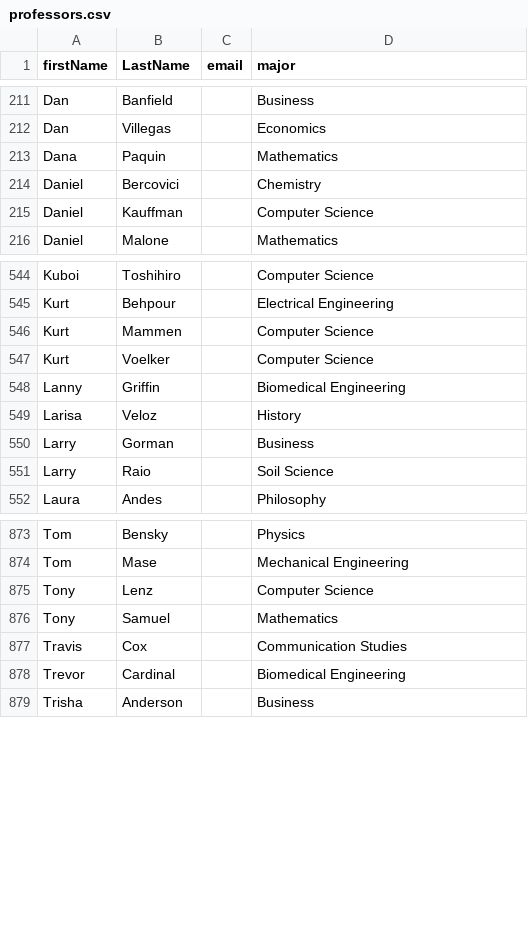
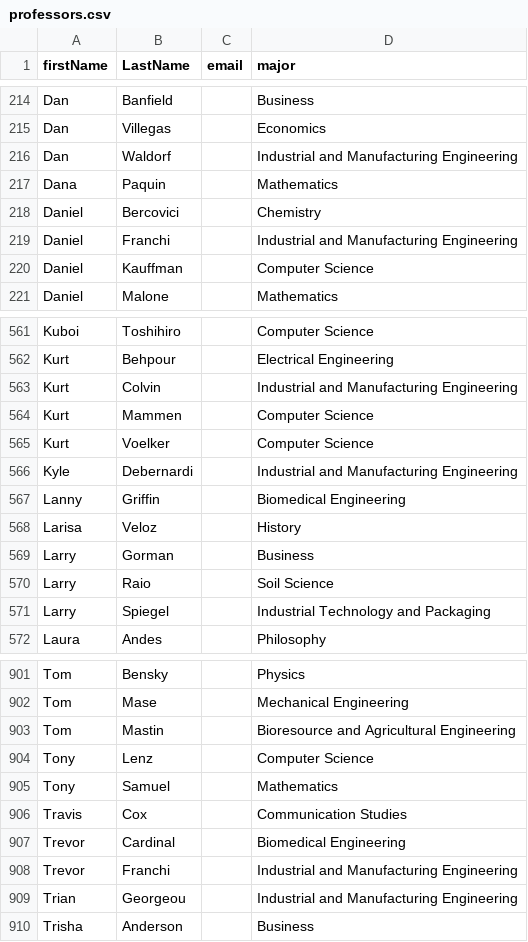
Before and after one commit to AlexanderRodgers/pr, a CSV file: professors.csv, drawn as a sheet; only a part is shown, gaps mark what is left out; the diff covers the shown part only; the diff names each change by its address in the sheet, - before the commit and + after, or states it on an @@ line.

Commit message:
Enhanced scraping and fixed a bug on the professor update.

```diff
--- a/professors.csv
+++ b/professors.csv
+row 216: Dan | Waldorf |  | Industrial and Manufacturing Engineering
+row 219: Daniel | Franchi |  | Industrial and Manufacturing Engineering
+row 563: Kurt | Colvin |  | Industrial and Manufacturing Engineering
+row 566: Kyle | Debernardi |  | Industrial and Manufacturing Engineering
+row 571: Larry | Spiegel |  | Industrial Technology and Packaging
+row 903: Tom | Mastin |  | Bioresource and Agricultural Engineering
+row 908: Trevor | Franchi |  | Industrial and Manufacturing Engineering
+row 909: Trian | Georgeou |  | Industrial and Manufacturing Engineering
```
Also changed, not shown: 26 added rows elsewhere in this file, add_professors.csv, majors.csv, 2 other files.
